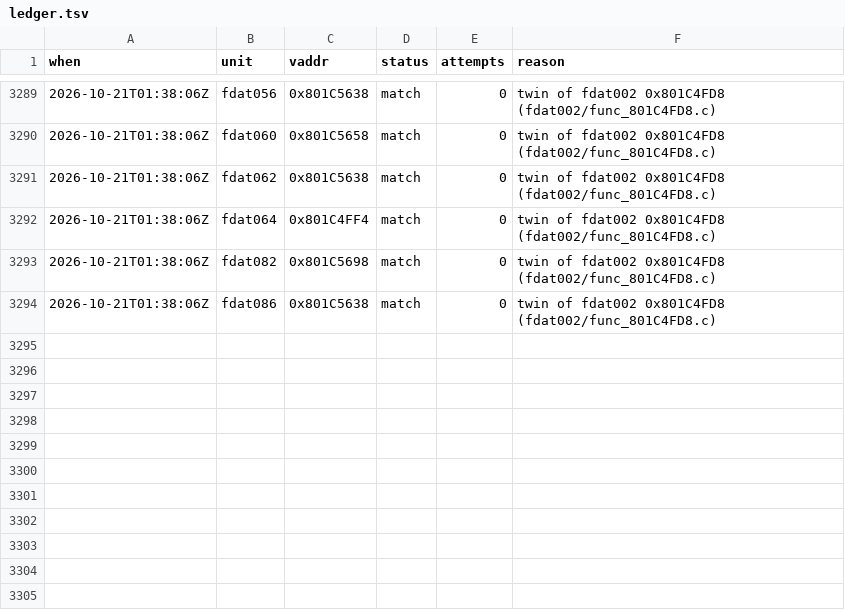
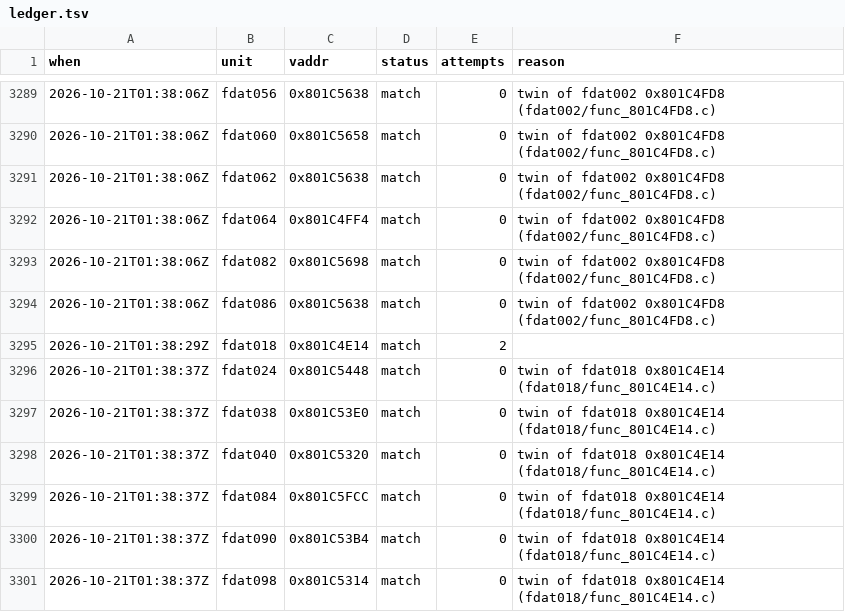
Before and after one commit to byroweb/AC1_RE, a TSV file: tools/loop/ledger.tsv, drawn as a sheet; only a part is shown, gaps mark what is left out.

```diff
--- a/tools/loop/ledger.tsv
+++ b/tools/loop/ledger.tsv
@@ -3294 +3294,8 @@ when	unit	vaddr	status	attempts	reason
 2026-10-21T01:38:06Z	fdat086	0x801C5638	match	0	twin of fdat002 0x801C4FD8 (fdat002/func_801C4FD8.c)
+2026-10-21T01:38:29Z	fdat018	0x801C4E14	match	2	
+2026-10-21T01:38:37Z	fdat024	0x801C5448	match	0	twin of fdat018 0x801C4E14 (fdat018/func_801C4E14.c)
+2026-10-21T01:38:37Z	fdat038	0x801C53E0	match	0	twin of fdat018 0x801C4E14 (fdat018/func_801C4E14.c)
+2026-10-21T01:38:37Z	fdat040	0x801C5320	match	0	twin of fdat018 0x801C4E14 (fdat018/func_801C4E14.c)
+2026-10-21T01:38:37Z	fdat084	0x801C5FCC	match	0	twin of fdat018 0x801C4E14 (fdat018/func_801C4E14.c)
+2026-10-21T01:38:37Z	fdat090	0x801C53B4	match	0	twin of fdat018 0x801C4E14 (fdat018/func_801C4E14.c)
+2026-10-21T01:38:37Z	fdat098	0x801C5314	match	0	twin of fdat018 0x801C4E14 (fdat018/func_801C4E14.c)
```
Also changed, not shown: re/match/manifest.tsv, re/match/twin_replay.tsv, 1 other file.
